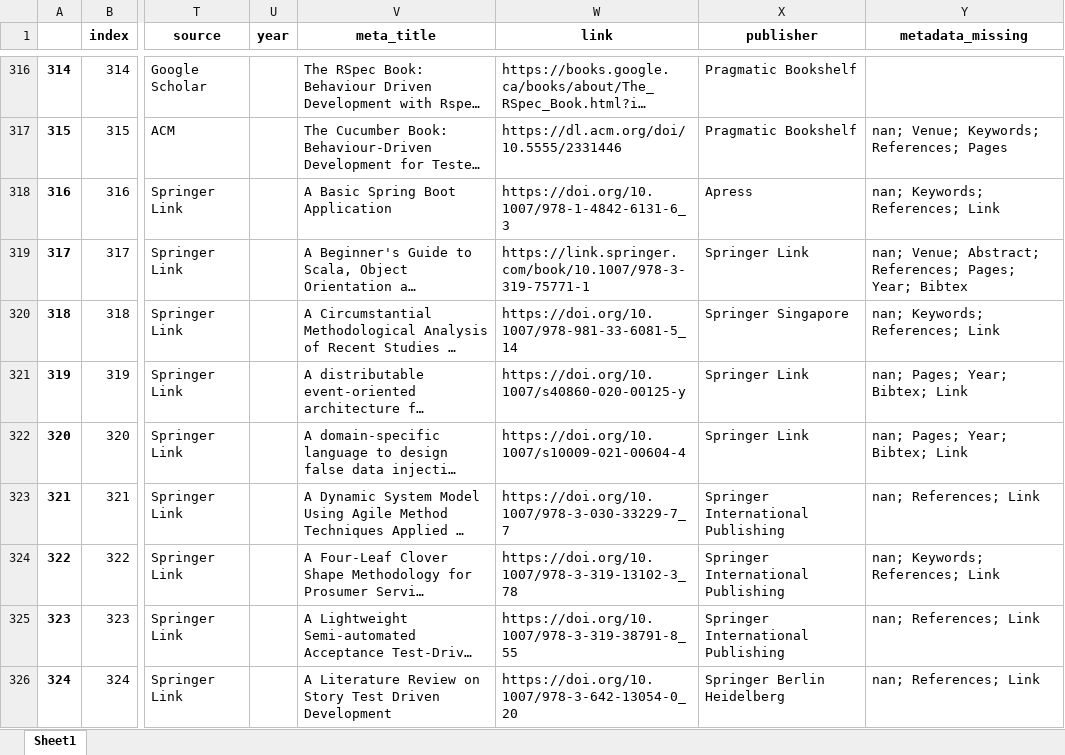
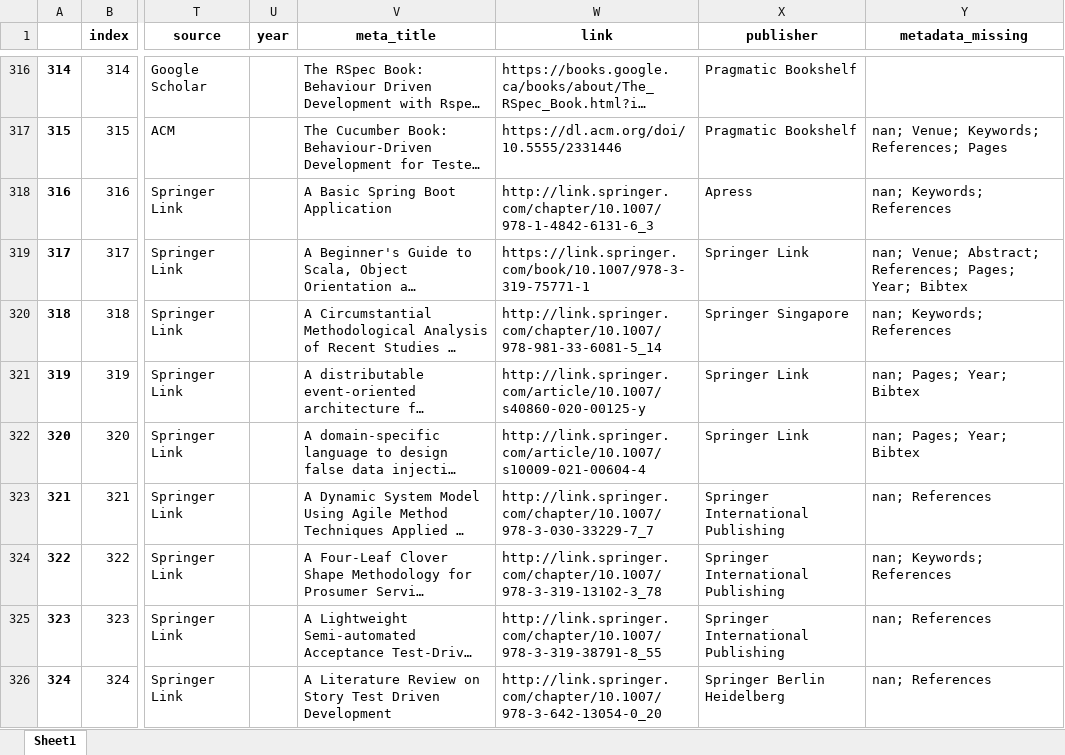
Before and after one commit to geodes-sms/IFT3150-ProjetCurationMetadonnees, an Excel workbook: Datasets/Behave/Behave.xlsx, sheet Sheet1, drawn as a sheet; only a part is shown, gaps mark what is left out; long unchanged cells end in …; values as stored, in another font and other column widths than the file's, no borders; the diff covers the shown part only; the diff names each change by its address in the sheet, - before the commit and + after, or states it on an @@ line.

```diff
--- a/Datasets/Behave/Behave.xlsx (sheet Sheet1)
+++ b/Datasets/Behave/Behave.xlsx (sheet Sheet1)
-W318 (link): https://doi.org/10.1007/978-1-4842-6131-6_3
+W318 (link): http://link.springer.com/chapter/10.1007/978-1-4842-6131-6_3
-Y318 (metadata_missing): nan; Keywords; References; Link
+Y318 (metadata_missing): nan; Keywords; References
-W320 (link): https://doi.org/10.1007/978-981-33-6081-5_14
+W320 (link): http://link.springer.com/chapter/10.1007/978-981-33-6081-5_14
-Y320 (metadata_missing): nan; Keywords; References; Link
+Y320 (metadata_missing): nan; Keywords; References
-W321 (link): https://doi.org/10.1007/s40860-020-00125-y
+W321 (link): http://link.springer.com/article/10.1007/s40860-020-00125-y
-Y321:Y322 (metadata_missing): nan; Pages; Year; Bibtex; Link
+Y321:Y322 (metadata_missing): nan; Pages; Year; Bibtex
-W322 (link): https://doi.org/10.1007/s10009-021-00604-4
+W322 (link): http://link.springer.com/article/10.1007/s10009-021-00604-4
-W323 (link): https://doi.org/10.1007/978-3-030-33229-7_7
+W323 (link): http://link.springer.com/chapter/10.1007/978-3-030-33229-7_7
-Y323 (metadata_missing): nan; References; Link
+Y323 (metadata_missing): nan; References
-W324 (link): https://doi.org/10.1007/978-3-319-13102-3_78
+W324 (link): http://link.springer.com/chapter/10.1007/978-3-319-13102-3_78
-Y324 (metadata_missing): nan; Keywords; References; Link
+Y324 (metadata_missing): nan; Keywords; References
-W325 (link): https://doi.org/10.1007/978-3-319-38791-8_55
+W325 (link): http://link.springer.com/chapter/10.1007/978-3-319-38791-8_55
-Y325:Y326 (metadata_missing): nan; References; Link
+Y325:Y326 (metadata_missing): nan; References
-W326 (link): https://doi.org/10.1007/978-3-642-13054-0_20
+W326 (link): http://link.springer.com/chapter/10.1007/978-3-642-13054-0_20
```
Also changed, not shown: 883 edited cells elsewhere in this sheet, Datasets/Behave/Behave_pre-extract.xlsx, Datasets/erreurs_999.xlsx, 4 other files.
